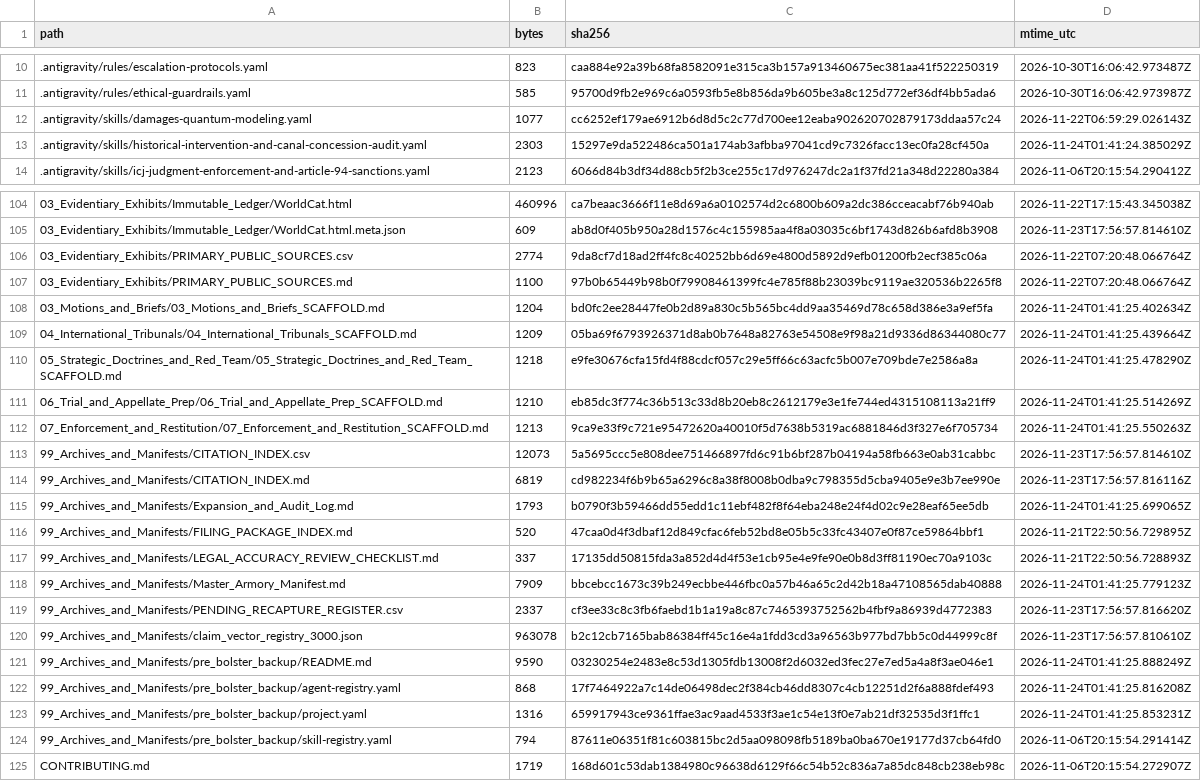
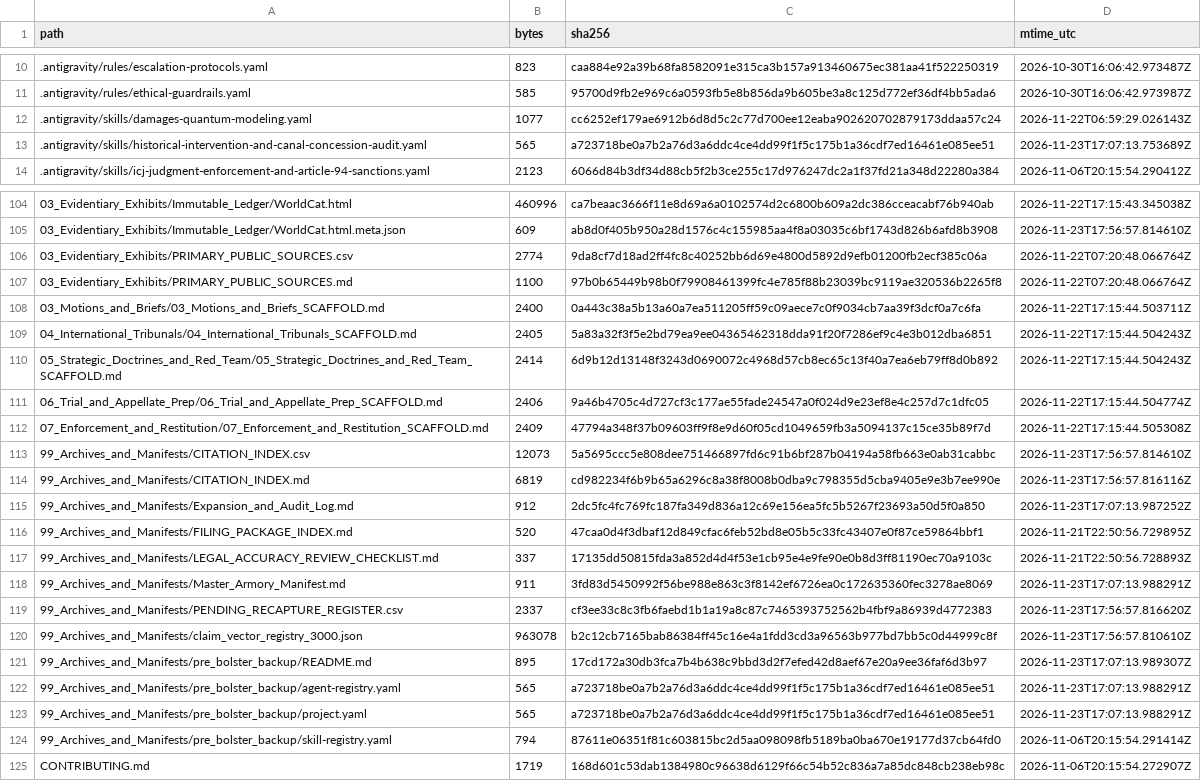
Before and after one commit to GlobalRestitutionAlliance/turtle-island-us-ca-jamul-indian-village-of-california-master-litigation, a CSV file: 99_Archives_and_Manifests/MANIFEST_SHA256.csv, drawn as a sheet; only a part is shown, gaps mark what is left out; the diff covers the shown part only.

```diff
--- a/99_Archives_and_Manifests/MANIFEST_SHA256.csv
+++ b/99_Archives_and_Manifests/MANIFEST_SHA256.csv
@@ -12,3 +12,3 @@ path,bytes,sha256,mtime_utc
 .antigravity/skills/damages-quantum-modeling.yaml,1077,cc6252ef179ae6912b6d8d5c2c77d700ee12eaba902620702879173ddaa57c24,2026-11-22T06:59:29.026143Z
-.antigravity/skills/historical-intervention-and-canal-concession-audit.yaml,2303,15297e9da522486ca501a174ab3afbba97041cd9c7326facc13ec0fa28cf450a,2026-11-24T01:41:24.385029Z
+.antigravity/skills/historical-intervention-and-canal-concession-audit.yaml,565,a723718be0a7b2a76d3a6ddc4ce4dd99f1f5c175b1a36cdf7ed16461e085ee51,2026-11-23T17:07:13.753689Z
 .antigravity/skills/icj-judgment-enforcement-and-article-94-sanctions.yaml,2123,6066d84b3df34d88cb5f2b3ce255c17d976247dc2a1f37fd21a348d22280a384,2026-11-06T20:15:54.290412Z
@@ -107,18 +107,18 @@ path,bytes,sha256,mtime_utc
 03_Evidentiary_Exhibits/PRIMARY_PUBLIC_SOURCES.md,1100,97b0b65449b98b0f79908461399fc4e785f88b23039bc9119ae320536b2265f8,2026-11-22T07:20:48.066764Z
-03_Motions_and_Briefs/03_Motions_and_Briefs_SCAFFOLD.md,1204,bd0fc2ee28447fe0b2d89a830c5b565bc4dd9aa35469d78c658d386e3a9ef5fa,2026-11-24T01:41:25.402634Z
-04_International_Tribunals/04_International_Tribunals_SCAFFOLD.md,1209,05ba69f6793926371d8ab0b7648a82763e54508e9f98a21d9336d86344080c77,2026-11-24T01:41:25.439664Z
-05_Strategic_Doctrines_and_Red_Team/05_Strategic_Doctrines_and_Red_Team_SCAFFOLD.md,1218,e9fe30676cfa15fd4f88cdcf057c29e5ff66c63acfc5b007e709bde7e2586a8a,2026-11-24T01:41:25.478290Z
-06_Trial_and_Appellate_Prep/06_Trial_and_Appellate_Prep_SCAFFOLD.md,1210,eb85dc3f774c36b513c33d8b20eb8c2612179e3e1fe744ed4315108113a21ff9,2026-11-24T01:41:25.514269Z
-07_Enforcement_and_Restitution/07_Enforcement_and_Restitution_SCAFFOLD.md,1213,9ca9e33f9c721e95472620a40010f5d7638b5319ac6881846d3f327e6f705734,2026-11-24T01:41:25.550263Z
+03_Motions_and_Briefs/03_Motions_and_Briefs_SCAFFOLD.md,2400,0a443c38a5b13a60a7ea511205ff59c09aece7c0f9034cb7aa39f3dcf0a7c6fa,2026-11-22T17:15:44.503711Z
+04_International_Tribunals/04_International_Tribunals_SCAFFOLD.md,2405,5a83a32f3f5e2bd79ea9ee04365462318dda91f20f7286ef9c4e3b012dba6851,2026-11-22T17:15:44.504243Z
+05_Strategic_Doctrines_and_Red_Team/05_Strategic_Doctrines_and_Red_Team_SCAFFOLD.md,2414,6d9b12d13148f3243d0690072c4968d57cb8ec65c13f40a7ea6eb79ff8d0b892,2026-11-22T17:15:44.504243Z
+06_Trial_and_Appellate_Prep/06_Trial_and_Appellate_Prep_SCAFFOLD.md,2406,9a46b4705c4d727cf3c177ae55fade24547a0f024d9e23ef8e4c257d7c1dfc05,2026-11-22T17:15:44.504774Z
+07_Enforcement_and_Restitution/07_Enforcement_and_Restitution_SCAFFOLD.md,2409,47794a348f37b09603ff9f8e9d60f05cd1049659fb3a5094137c15ce35b89f7d,2026-11-22T17:15:44.505308Z
 99_Archives_and_Manifests/CITATION_INDEX.csv,12073,5a5695ccc5e808dee751466897fd6c91b6bf287b04194a58fb663e0ab31cabbc,2026-11-23T17:56:57.814610Z
 99_Archives_and_Manifests/CITATION_INDEX.md,6819,cd982234f6b9b65a6296c8a38f8008b0dba9c798355d5cba9405e9e3b7ee990e,2026-11-23T17:56:57.816116Z
-99_Archives_and_Manifests/Expansion_and_Audit_Log.md,1793,b0790f3b59466dd55edd1c11ebf482f8f64eba248e24f4d02c9e28eaf65ee5db,2026-11-24T01:41:25.699065Z
+99_Archives_and_Manifests/Expansion_and_Audit_Log.md,912,2dc5fc4fc769fc187fa349d836a12c69e156ea5fc5b5267f23693a50d5f0a850,2026-11-23T17:07:13.987252Z
 99_Archives_and_Manifests/FILING_PACKAGE_INDEX.md,520,47caa0d4f3dbaf12d849cfac6feb52bd8e05b5c33fc43407e0f87ce59864bbf1,2026-11-21T22:50:56.729895Z
 99_Archives_and_Manifests/LEGAL_ACCURACY_REVIEW_CHECKLIST.md,337,17135dd50815fda3a852d4d4f53e1cb95e4e9fe90e0b8d3ff81190ec70a9103c,2026-11-21T22:50:56.728893Z
-99_Archives_and_Manifests/Master_Armory_Manifest.md,7909,bbcebcc1673c39b249ecbbe446fbc0a57b46a65c2d42b18a47108565dab40888,2026-11-24T01:41:25.779123Z
+99_Archives_and_Manifests/Master_Armory_Manifest.md,911,3fd83d5450992f56be988e863c3f8142ef6726ea0c172635360fec3278ae8069,2026-11-23T17:07:13.988291Z
 99_Archives_and_Manifests/PENDING_RECAPTURE_REGISTER.csv,2337,cf3ee33c8c3fb6faebd1b1a19a8c87c7465393752562b4fbf9a86939d4772383,2026-11-23T17:56:57.816620Z
 99_Archives_and_Manifests/claim_vector_registry_3000.json,963078,b2c12cb7165bab86384ff45c16e4a1fdd3cd3a96563b977bd7bb5c0d44999c8f,2026-11-23T17:56:57.810610Z
-99_Archives_and_Manifests/pre_bolster_backup/README.md,9590,03230254e2483e8c53d1305fdb13008f2d6032ed3fec27e7ed5a4a8f3ae046e1,2026-11-24T01:41:25.888249Z
-99_Archives_and_Manifests/pre_bolster_backup/agent-registry.yaml,868,17f7464922a7c14de06498dec2f384cb46dd8307c4cb12251d2f6a888fdef493,2026-11-24T01:41:25.816208Z
-99_Archives_and_Manifests/pre_bolster_backup/project.yaml,1316,659917943ce9361ffae3ac9aad4533f3ae1c54e13f0e7ab21df32535d3f1ffc1,2026-11-24T01:41:25.853231Z
+99_Archives_and_Manifests/pre_bolster_backup/README.md,895,17cd172a30db3fca7b4b638c9bbd3d2f7efed42d8aef67e20a9ee36faf6d3b97,2026-11-23T17:07:13.989307Z
+99_Archives_and_Manifests/pre_bolster_backup/agent-registry.yaml,565,a723718be0a7b2a76d3a6ddc4ce4dd99f1f5c175b1a36cdf7ed16461e085ee51,2026-11-23T17:07:13.988291Z
+99_Archives_and_Manifests/pre_bolster_backup/project.yaml,565,a723718be0a7b2a76d3a6ddc4ce4dd99f1f5c175b1a36cdf7ed16461e085ee51,2026-11-23T17:07:13.988291Z
 99_Archives_and_Manifests/pre_bolster_backup/skill-registry.yaml,794,87611e06351f81c603815bc2d5aa098098fb5189ba0ba670e19177d37cb64fd0,2026-11-06T20:15:54.291414Z
```
Also changed, not shown: 77 edited cells elsewhere in this file, 37 other files.
